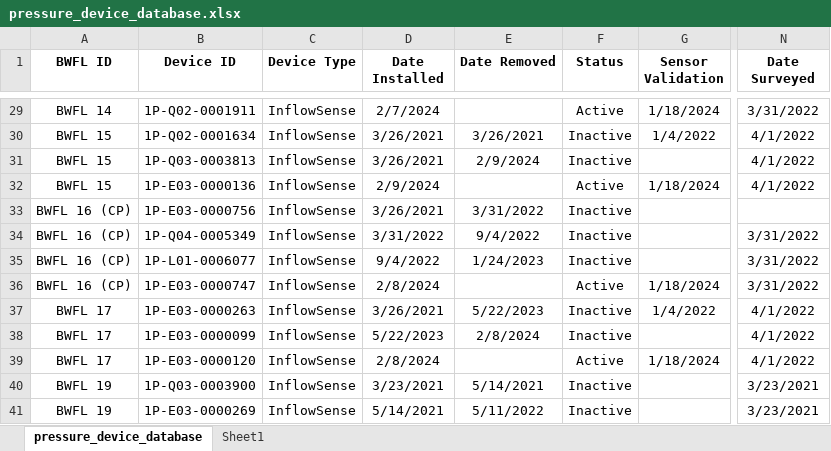
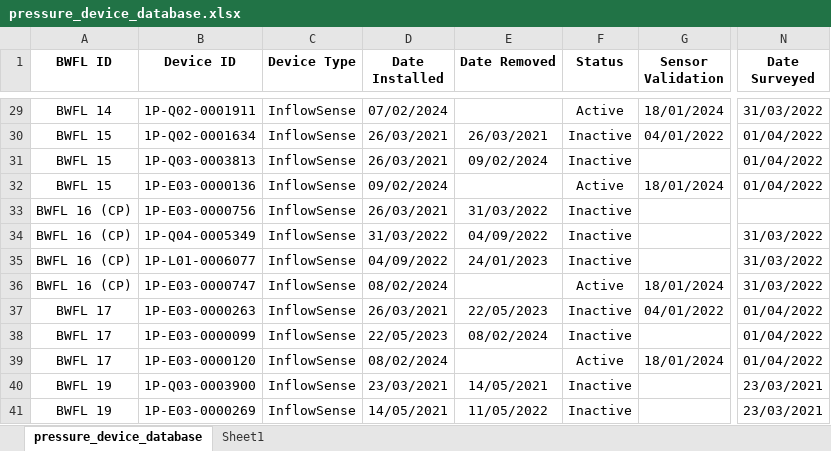
Before and after one commit to bradleywjenks/bayesian-wq-calibration, an Excel workbook: data/devices/pressure_device_database.xlsx, sheet pressure_device_database, drawn as a sheet; only a part is shown, gaps mark what is left out; values as stored, in another font and other column widths than the file's, no borders; charts and pictures not drawn; the diff covers the shown part only; the diff names each change by its address in the sheet, - before the commit and + after, or states it on an @@ line.

```diff
--- a/data/devices/pressure_device_database.xlsx (sheet pressure_device_database)
+++ b/data/devices/pressure_device_database.xlsx (sheet pressure_device_database)
-D29 (Date Installed): 2/7/2024
+D29 (Date Installed): 07/02/2024
-G29 (Sensor Validation): 1/18/2024
+G29 (Sensor Validation): 18/01/2024
-N29 (Date Surveyed): 3/31/2022
+N29 (Date Surveyed): 31/03/2022
-D30:D31 (Date Installed): 3/26/2021
+D30:D31 (Date Installed): 26/03/2021
-E30 (Date Removed): 3/26/2021
+E30 (Date Removed): 26/03/2021
-G30 (Sensor Validation): 1/4/2022
+G30 (Sensor Validation): 04/01/2022
-N30:N32 (Date Surveyed): 4/1/2022
+N30:N32 (Date Surveyed): 01/04/2022
-E31 (Date Removed): 2/9/2024
+E31 (Date Removed): 09/02/2024
-D32 (Date Installed): 2/9/2024
+D32 (Date Installed): 09/02/2024
-G32 (Sensor Validation): 1/18/2024
+G32 (Sensor Validation): 18/01/2024
-D33 (Date Installed): 3/26/2021
+D33 (Date Installed): 26/03/2021
-E33 (Date Removed): 3/31/2022
+E33 (Date Removed): 31/03/2022
-D34 (Date Installed): 3/31/2022
+D34 (Date Installed): 31/03/2022
-E34 (Date Removed): 9/4/2022
+E34 (Date Removed): 04/09/2022
-N34:N36 (Date Surveyed): 3/31/2022
+N34:N36 (Date Surveyed): 31/03/2022
-D35 (Date Installed): 9/4/2022
+D35 (Date Installed): 04/09/2022
-E35 (Date Removed): 1/24/2023
+E35 (Date Removed): 24/01/2023
-D36 (Date Installed): 2/8/2024
+D36 (Date Installed): 08/02/2024
-G36 (Sensor Validation): 1/18/2024
+G36 (Sensor Validation): 18/01/2024
-D37 (Date Installed): 3/26/2021
+D37 (Date Installed): 26/03/2021
-E37 (Date Removed): 5/22/2023
+E37 (Date Removed): 22/05/2023
-G37 (Sensor Validation): 1/4/2022
+G37 (Sensor Validation): 04/01/2022
-N37:N39 (Date Surveyed): 4/1/2022
+N37:N39 (Date Surveyed): 01/04/2022
-D38 (Date Installed): 5/22/2023
+D38 (Date Installed): 22/05/2023
-E38 (Date Removed): 2/8/2024
+E38 (Date Removed): 08/02/2024
-D39 (Date Installed): 2/8/2024
+D39 (Date Installed): 08/02/2024
-G39 (Sensor Validation): 1/18/2024
+G39 (Sensor Validation): 18/01/2024
-D40 (Date Installed): 3/23/2021
+D40 (Date Installed): 23/03/2021
-E40 (Date Removed): 5/14/2021
+E40 (Date Removed): 14/05/2021
-N40:N41 (Date Surveyed): 3/23/2021
+N40:N41 (Date Surveyed): 23/03/2021
-D41 (Date Installed): 5/14/2021
+D41 (Date Installed): 14/05/2021
-E41 (Date Removed): 5/11/2022
+E41 (Date Removed): 11/05/2022
```
Also changed, not shown: 443 edited cells elsewhere in this sheet, charts or pictures, 4 other files.
